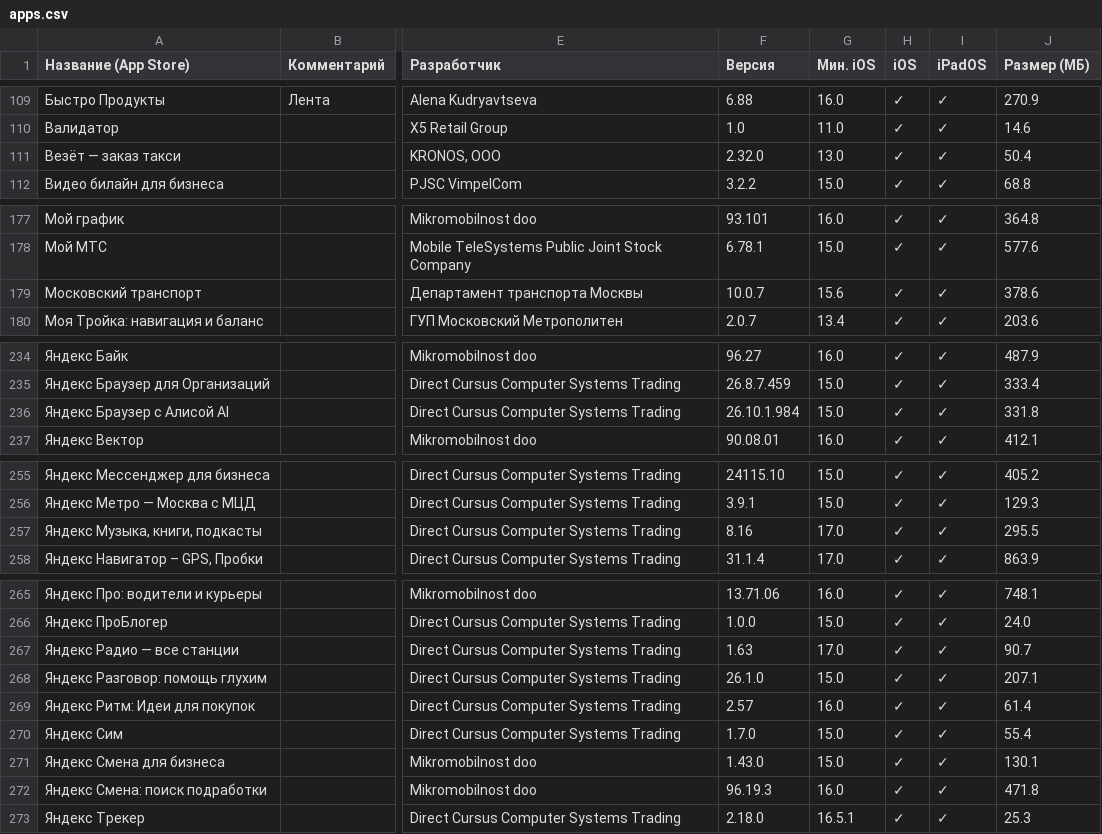
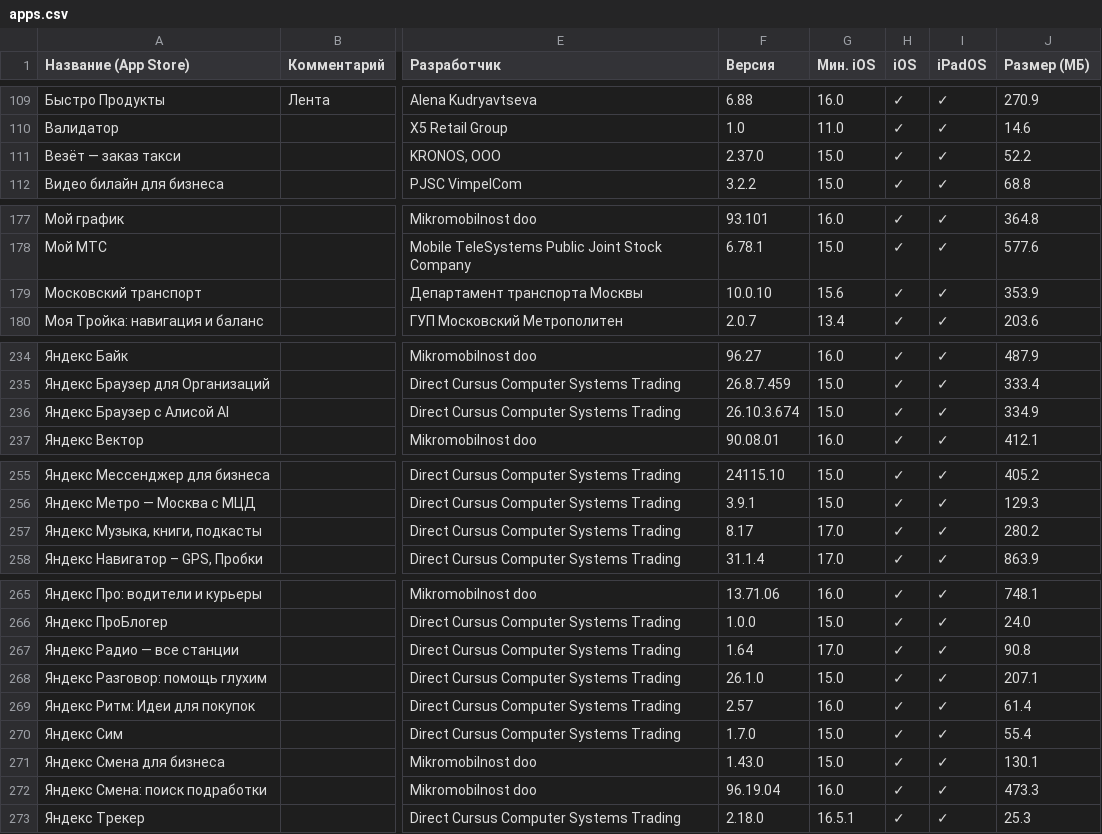
Before and after one commit to nncat01/app-store-checker, a CSV file: apps.csv, drawn as a sheet; only a part is shown, gaps mark what is left out; the diff covers the shown part only; the diff names each change by its address in the sheet, - before the commit and + after, or states it on an @@ line.

```diff
--- a/apps.csv
+++ b/apps.csv
-F111 (Версия): 2.32.0
+F111 (Версия): 2.37.0
-G111 (Мин. iOS): 13.0
+G111 (Мин. iOS): 15.0
-J111 (Размер (МБ)): 50.4
+J111 (Размер (МБ)): 52.2
-F179 (Версия): 10.0.7
+F179 (Версия): 10.0.10
-J179 (Размер (МБ)): 378.6
+J179 (Размер (МБ)): 353.9
-F236 (Версия): 26.10.1.984
+F236 (Версия): 26.10.3.674
-J236 (Размер (МБ)): 331.8
+J236 (Размер (МБ)): 334.9
-F257 (Версия): 8.16
+F257 (Версия): 8.17
-J257 (Размер (МБ)): 295.5
+J257 (Размер (МБ)): 280.2
-F267 (Версия): 1.63
+F267 (Версия): 1.64
-J267 (Размер (МБ)): 90.7
+J267 (Размер (МБ)): 90.8
-F272 (Версия): 96.19.3
+F272 (Версия): 96.19.04
-J272 (Размер (МБ)): 471.8
+J272 (Размер (МБ)): 473.3
```
Also changed, not shown: 1 edited cell elsewhere in this file.
